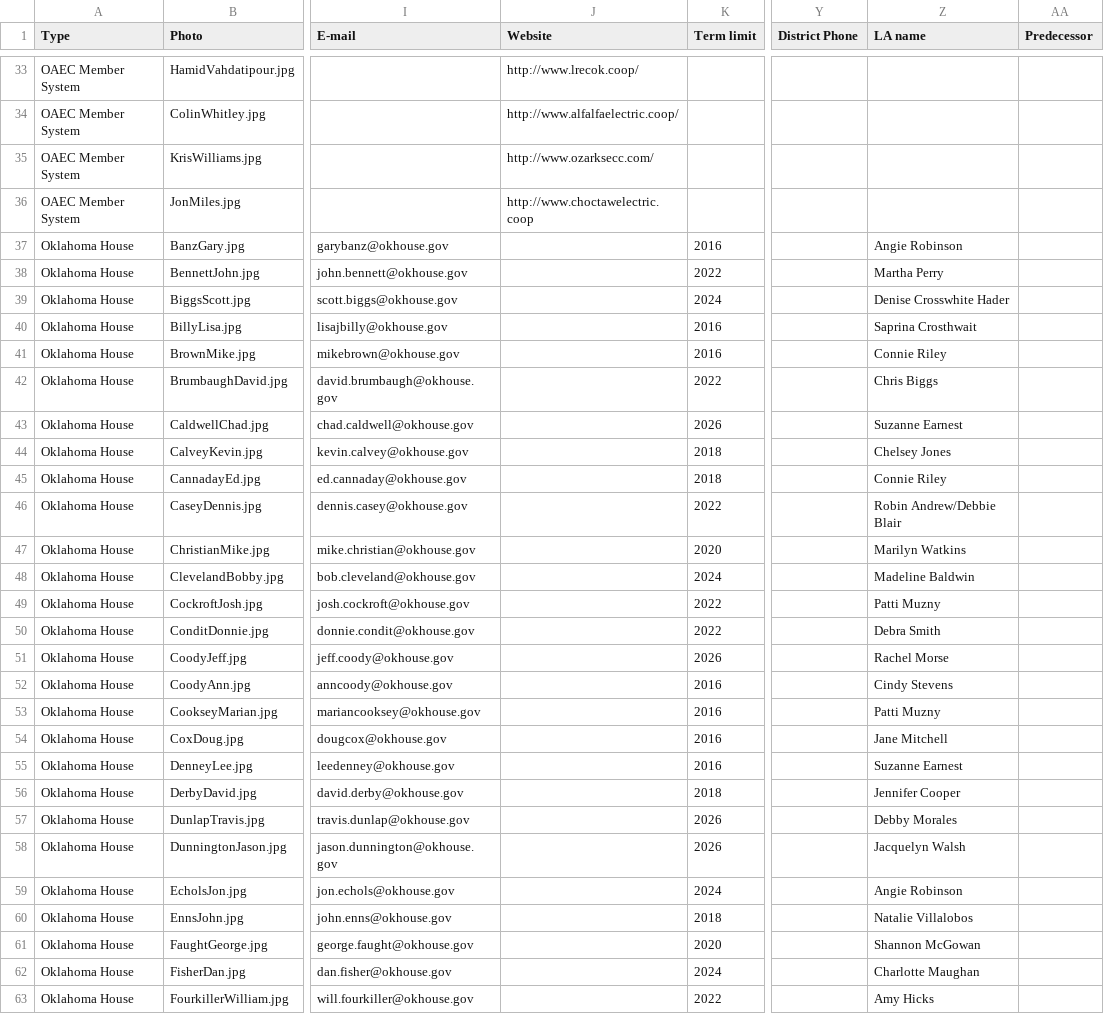
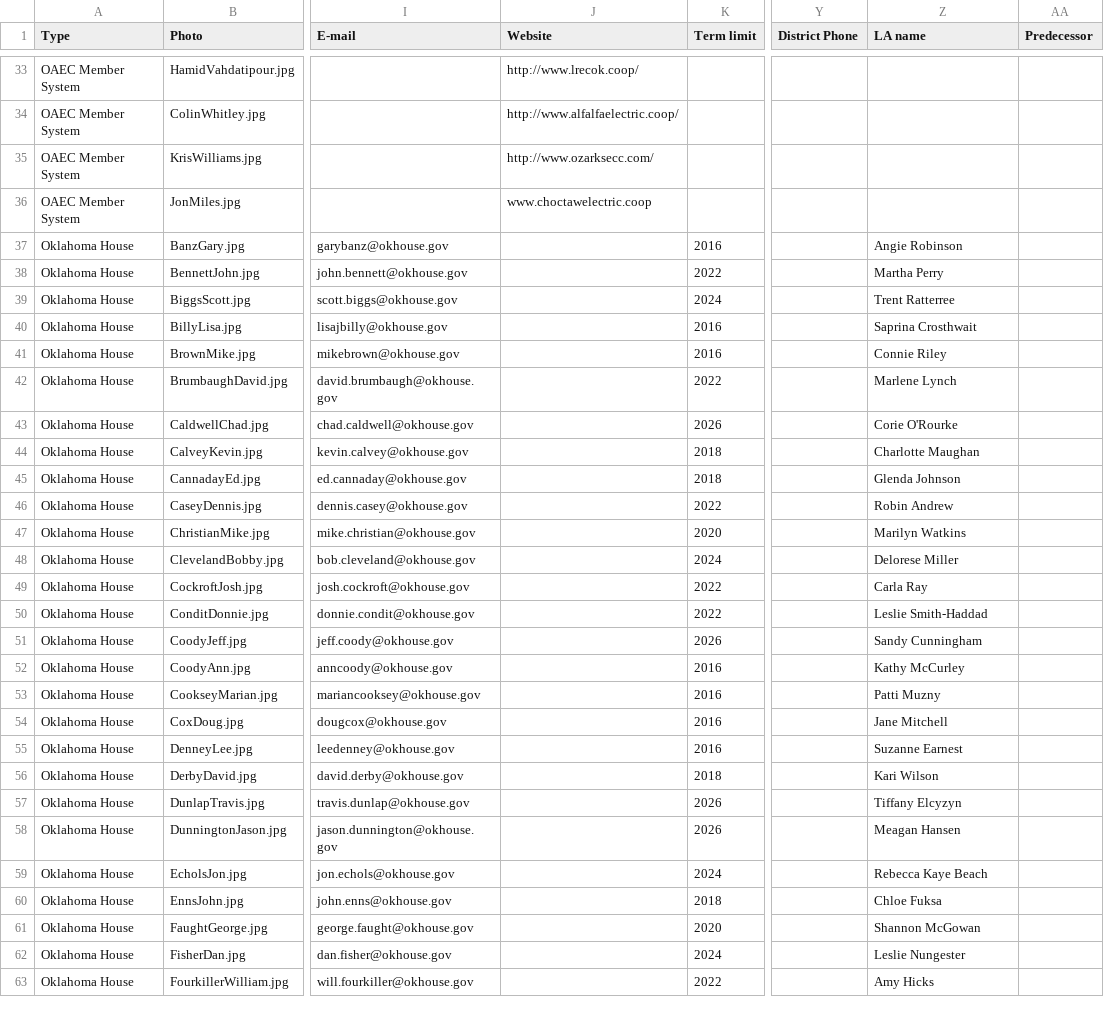
Before and after one commit to jhassell/oaec-ios-legislative-app, a CSV file: OAECLegGuide/Data/data.csv, drawn as a sheet; only a part is shown, gaps mark what is left out; the diff covers the shown part only; the diff names each change by its address in the sheet, - before the commit and + after, or states it on an @@ line.

Commit message:
Version 1.8.7 1) updated committee logistics information, mostly room# changes 2) updated data spreadsheet, mostly LA/EA updates, added Governor term limit

```diff
--- a/OAECLegGuide/Data/data.csv
+++ b/OAECLegGuide/Data/data.csv
-J36 (Website): http://www.choctawelectric.coop
+J36 (Website): www.choctawelectric.coop
-Z39 (LA name): Denise Crosswhite Hader
+Z39 (LA name): Trent Ratterree
-Z42 (LA name): Chris Biggs
+Z42 (LA name): Marlene Lynch
-Z43 (LA name): Suzanne Earnest
+Z43 (LA name): Corie O'Rourke
-Z44 (LA name): Chelsey Jones
+Z44 (LA name): Charlotte Maughan
-Z45 (LA name): Connie Riley
+Z45 (LA name): Glenda Johnson
-Z46 (LA name): Robin Andrew/Debbie Blair
+Z46 (LA name): Robin Andrew
-Z48 (LA name): Madeline Baldwin
+Z48 (LA name): Delorese Miller
-Z49 (LA name): Patti Muzny
+Z49 (LA name): Carla Ray
-Z50 (LA name): Debra Smith
+Z50 (LA name): Leslie Smith-Haddad
-Z51 (LA name): Rachel Morse
+Z51 (LA name): Sandy Cunningham
-Z52 (LA name): Cindy Stevens
+Z52 (LA name): Kathy McCurley
-Z56 (LA name): Jennifer Cooper
+Z56 (LA name): Kari Wilson
-Z57 (LA name): Debby Morales
+Z57 (LA name): Tiffany Elcyzyn
-Z58 (LA name): Jacquelyn Walsh
+Z58 (LA name): Meagan Hansen
-Z59 (LA name): Angie Robinson
+Z59 (LA name): Rebecca Kaye Beach
-Z60 (LA name): Natalie Villalobos
+Z60 (LA name): Chloe Fuksa
-Z62 (LA name): Charlotte Maughan
+Z62 (LA name): Leslie Nungester
```
Also changed, not shown: 53 edited cells elsewhere in this file, OAECLegGuide/Data/committees.csv, 2 other files.
